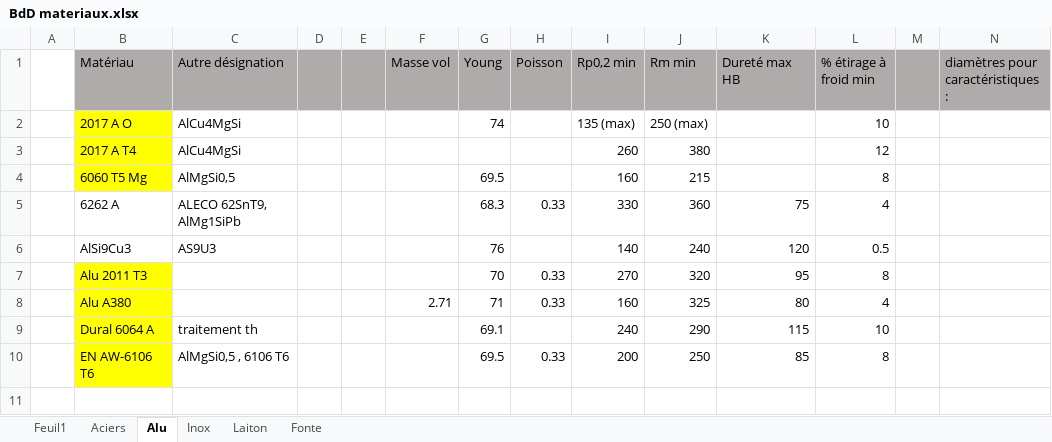
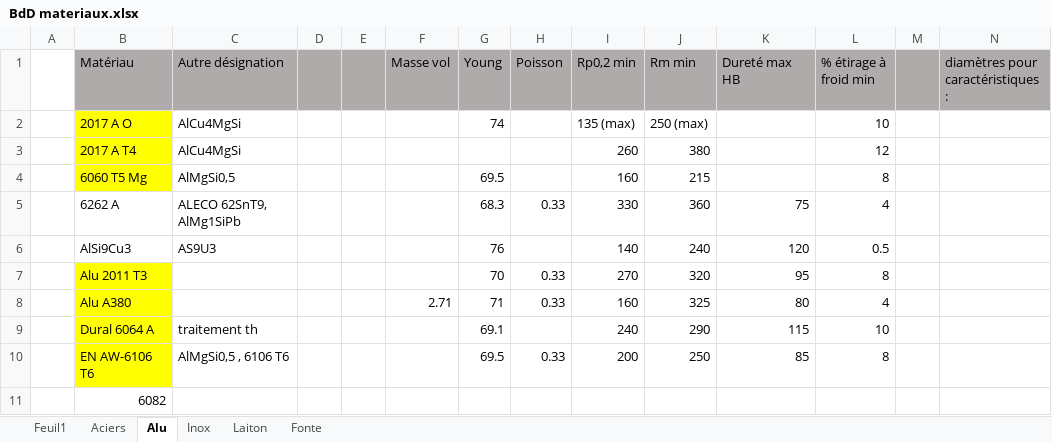
Before and after one commit to Gawen-pjr/cpoc-at-omc, an Excel workbook: docs/base de donnees materiaux/BdD materiaux.xlsx, sheet Alu, drawn as a sheet; only a part is shown; values as stored, in another font and other column widths than the file's, no borders; rows hold the shown columns only; the diff names each change by its address in the sheet, - before the commit and + after, or states it on an @@ line.

```diff
--- a/docs/base de donnees materiaux/BdD materiaux.xlsx (sheet Alu)
+++ b/docs/base de donnees materiaux/BdD materiaux.xlsx (sheet Alu)
+row 11:  | 6082
```
Also changed, not shown: 5 other files.
